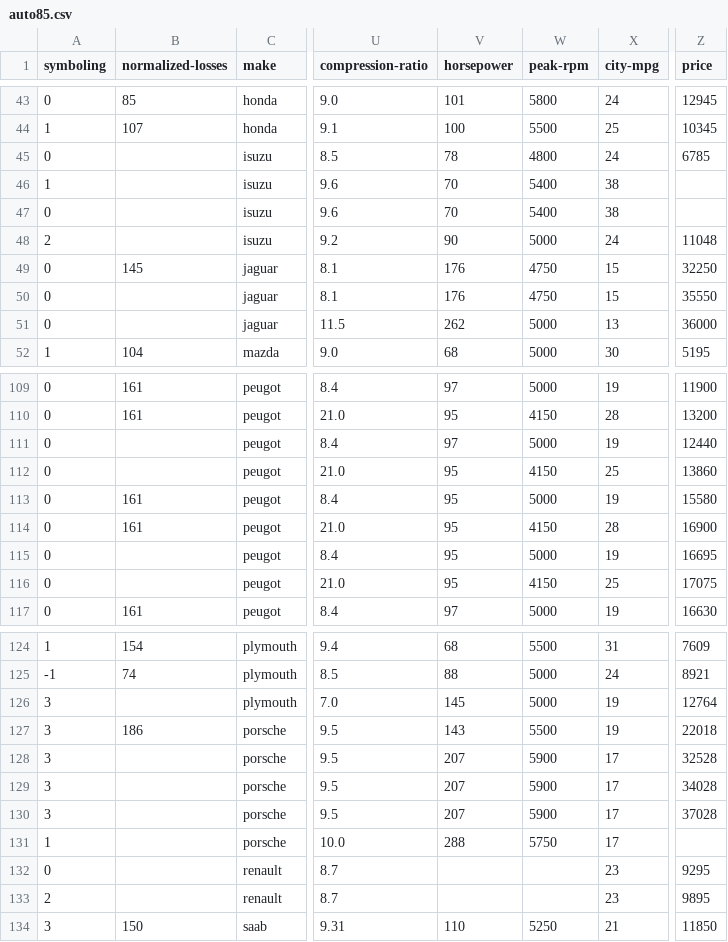
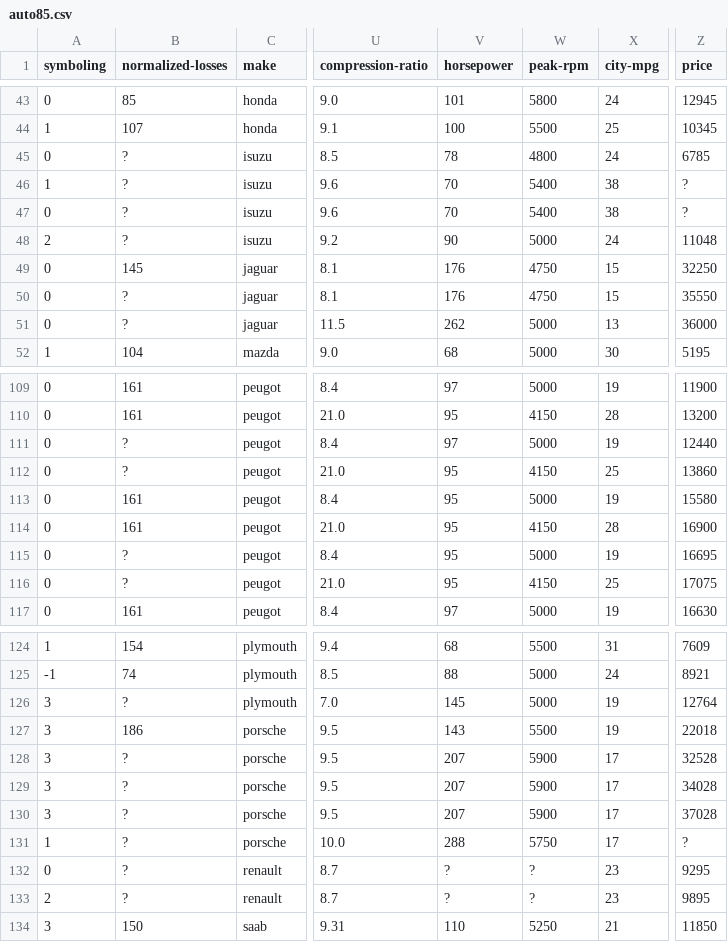
Before and after one commit to arorapankaj/cs_py_automobile_85, a CSV file: auto85.csv, drawn as a sheet; only a part is shown, gaps mark what is left out; the diff covers the shown part only; the diff names each change by its address in the sheet, - before the commit and + after, or states it on an @@ line.

```diff
--- a/auto85.csv
+++ b/auto85.csv
-B45:B48 (normalized-losses): (empty)
+B45:B48 (normalized-losses): ?
-Z46:Z47 (price): (empty)
+Z46:Z47 (price): ?
-B50:B51 (normalized-losses): (empty)
+B50:B51 (normalized-losses): ?
-B111:B112 (normalized-losses): (empty)
+B111:B112 (normalized-losses): ?
-B115:B116 (normalized-losses): (empty)
+B115:B116 (normalized-losses): ?
-B126 (normalized-losses): (empty)
+B126 (normalized-losses): ?
-B128:B133 (normalized-losses): (empty)
+B128:B133 (normalized-losses): ?
-Z131 (price): (empty)
+Z131 (price): ?
-V132:V133 (horsepower): (empty)
+V132:V133 (horsepower): ?
-W132:W133 (peak-rpm): (empty)
+W132:W133 (peak-rpm): ?
```
Also changed, not shown: 35 edited cells elsewhere in this file, 2 other files.
